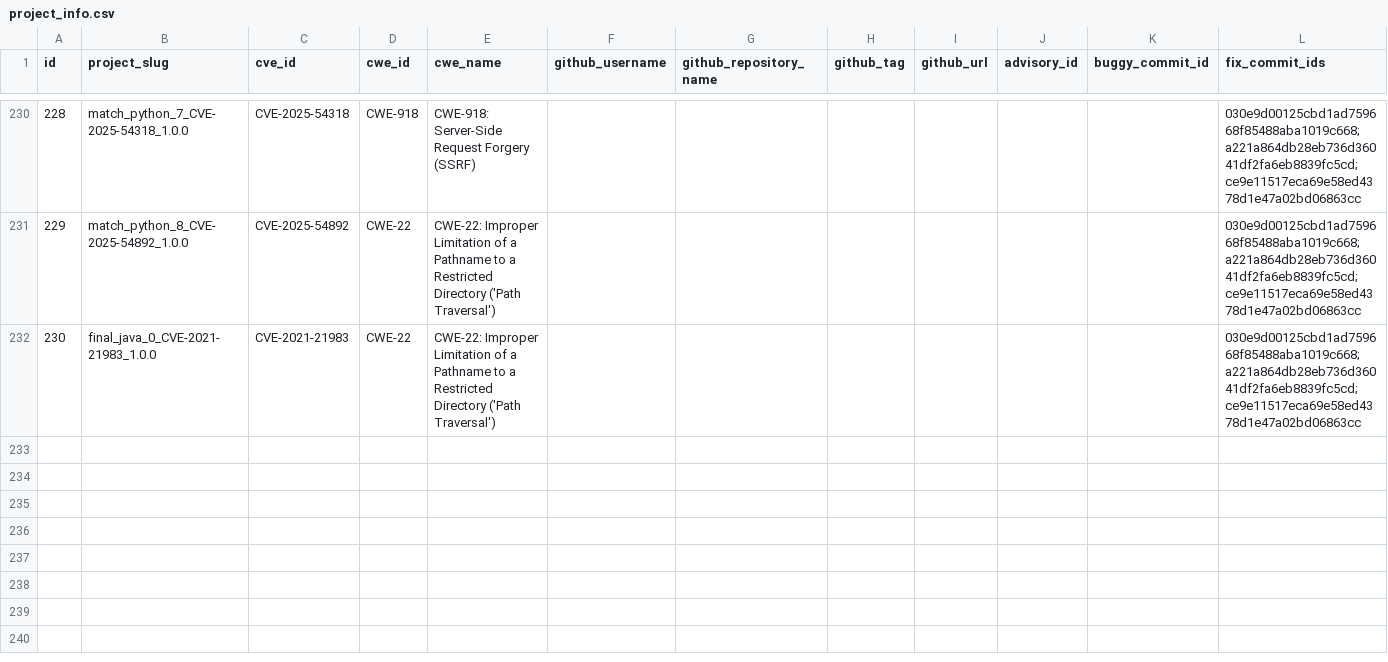
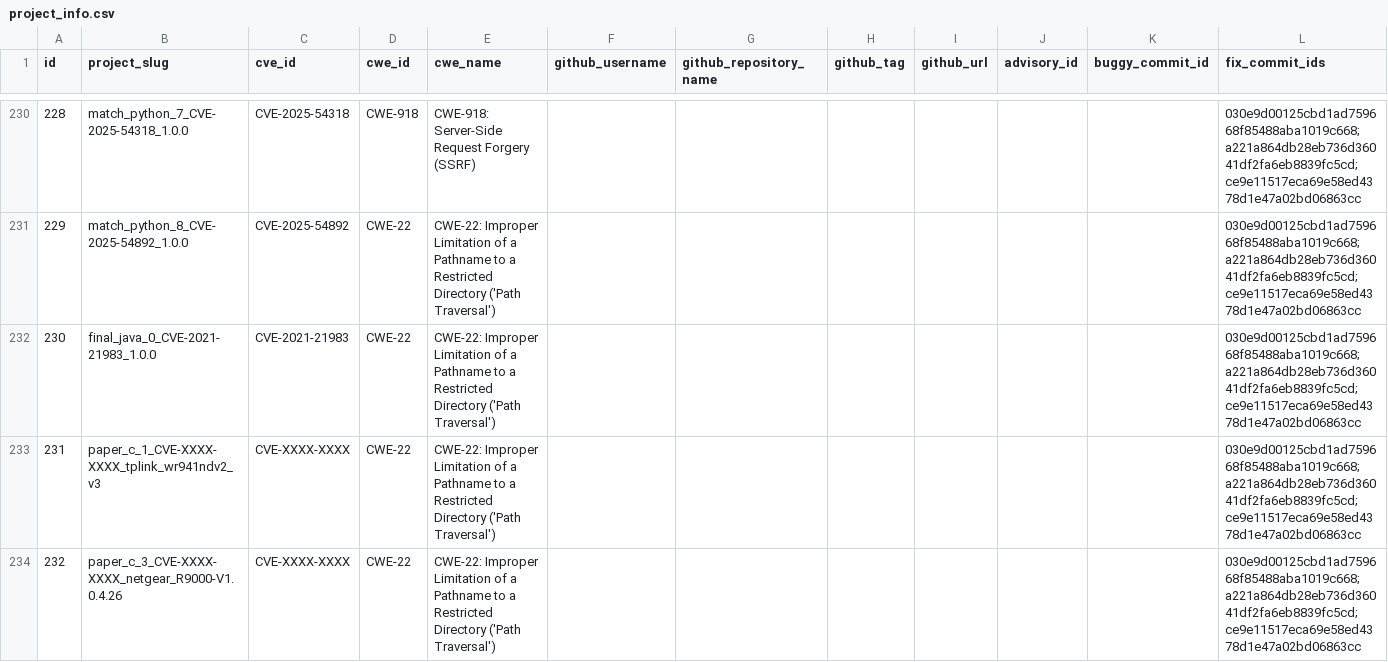
Before and after one commit to tzh00203/TaintpathGPT, a CSV file: data/project_info.csv, drawn as a sheet; only a part is shown, gaps mark what is left out.

```diff
--- a/data/project_info.csv
+++ b/data/project_info.csv
@@ -232 +232,3 @@ id,project_slug,cve_id,cwe_id,cwe_name,github_username,github_repository_name,gi
 230,final_java_0_CVE-2021-21983_1.0.0,CVE-2021-21983,CWE-22,CWE-22: Improper Limitation of a Pathname to a Restricted Directory ('Path Traversal'),,,,,,,030e9d00125cbd1ad759668f85488aba1019c668;a221a864db28eb736d36041df2fa6eb8839fc5cd;ce9e11517eca69e58ed4378d1e47a02bd06863cc
+231,paper_c_1_CVE-XXXX-XXXX_tplink_wr941ndv2_v3,CVE-XXXX-XXXX,CWE-22,CWE-22: Improper Limitation of a Pathname to a Restricted Directory ('Path Traversal'),,,,,,,030e9d00125cbd1ad759668f85488aba1019c668;a221a864db28eb736d36041df2fa6eb8839fc5cd;ce9e11517eca69e58ed4378d1e47a02bd06863cc
+232,paper_c_3_CVE-XXXX-XXXX_netgear_R9000-V1.0.4.26,CVE-XXXX-XXXX,CWE-22,CWE-22: Improper Limitation of a Pathname to a Restricted Directory ('Path Traversal'),,,,,,,030e9d00125cbd1ad759668f85488aba1019c668;a221a864db28eb736d36041df2fa6eb8839fc5cd;ce9e11517eca69e58ed4378d1e47a02bd06863cc
```
Also changed, not shown: 1 other file.
